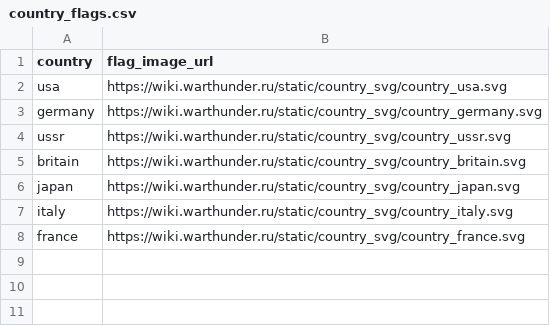
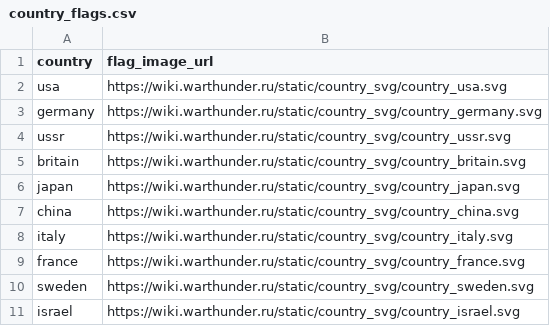
Before and after one commit to Muxomor/wt_wiki_parser_py, a CSV file: country_flags.csv, drawn as a sheet; the diff names each change by its address in the sheet, - before the commit and + after, or states it on an @@ line.

```diff
--- a/country_flags.csv
+++ b/country_flags.csv
+row 7: china | https://wiki.warthunder.ru/static/country_svg/country_china.svg
+row 10: sweden | https://wiki.warthunder.ru/static/country_svg/country_sweden.svg
+row 11: israel | https://wiki.warthunder.ru/static/country_svg/country_israel.svg
```
Also changed, not shown: vehicles_tree_filtered.csv, 3 other files.
